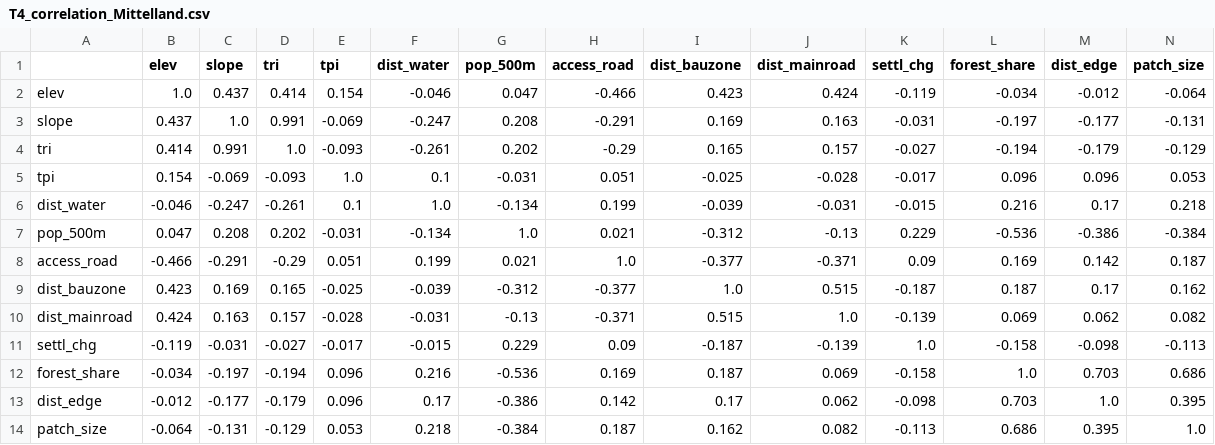
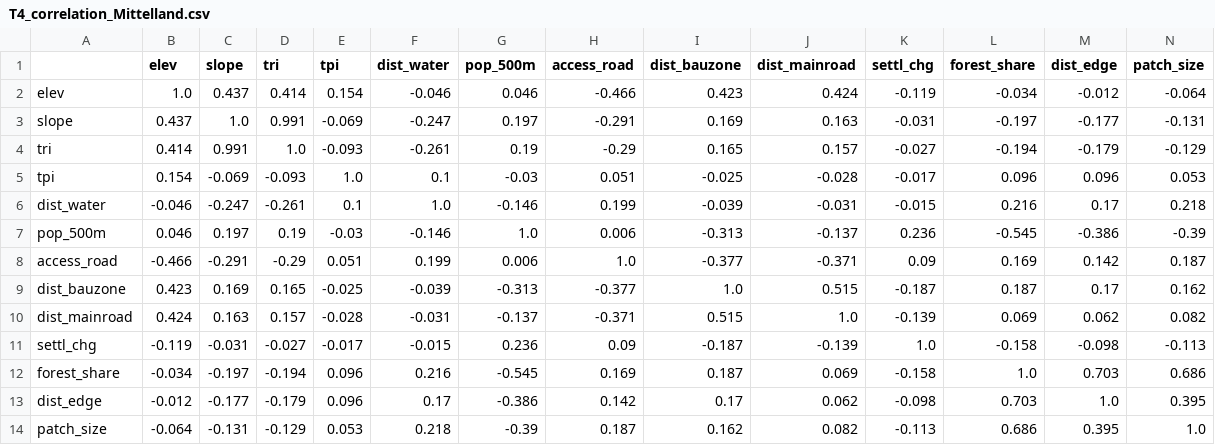
Before and after one commit to LuoxingTshe/LPES_DP, a CSV file: Exercise_I_Forest_Fragmentation/VI_outputs/tables/T4_correlation_Mittelland.csv, drawn as a sheet.

```diff
--- a/Exercise_I_Forest_Fragmentation/VI_outputs/tables/T4_correlation_Mittelland.csv
+++ b/Exercise_I_Forest_Fragmentation/VI_outputs/tables/T4_correlation_Mittelland.csv
@@ -1,14 +1,14 @@
 ,elev,slope,tri,tpi,dist_water,pop_500m,access_road,dist_bauzone,dist_mainroad,settl_chg,forest_share,dist_edge,patch_size
-elev,1.0,0.437,0.414,0.154,-0.046,0.047,-0.466,0.423,0.424,-0.119,-0.034,-0.012,-0.064
-slope,0.437,1.0,0.991,-0.069,-0.247,0.208,-0.291,0.169,0.163,-0.031,-0.197,-0.177,-0.131
-tri,0.414,0.991,1.0,-0.093,-0.261,0.202,-0.29,0.165,0.157,-0.027,-0.194,-0.179,-0.129
-tpi,0.154,-0.069,-0.093,1.0,0.1,-0.031,0.051,-0.025,-0.028,-0.017,0.096,0.096,0.053
-dist_water,-0.046,-0.247,-0.261,0.1,1.0,-0.134,0.199,-0.039,-0.031,-0.015,0.216,0.17,0.218
-pop_500m,0.047,0.208,0.202,-0.031,-0.134,1.0,0.021,-0.312,-0.13,0.229,-0.536,-0.386,-0.384
-access_road,-0.466,-0.291,-0.29,0.051,0.199,0.021,1.0,-0.377,-0.371,0.09,0.169,0.142,0.187
-dist_bauzone,0.423,0.169,0.165,-0.025,-0.039,-0.312,-0.377,1.0,0.515,-0.187,0.187,0.17,0.162
-dist_mainroad,0.424,0.163,0.157,-0.028,-0.031,-0.13,-0.371,0.515,1.0,-0.139,0.069,0.062,0.082
-settl_chg,-0.119,-0.031,-0.027,-0.017,-0.015,0.229,0.09,-0.187,-0.139,1.0,-0.158,-0.098,-0.113
-forest_share,-0.034,-0.197,-0.194,0.096,0.216,-0.536,0.169,0.187,0.069,-0.158,1.0,0.703,0.686
+elev,1.0,0.437,0.414,0.154,-0.046,0.046,-0.466,0.423,0.424,-0.119,-0.034,-0.012,-0.064
+slope,0.437,1.0,0.991,-0.069,-0.247,0.197,-0.291,0.169,0.163,-0.031,-0.197,-0.177,-0.131
+tri,0.414,0.991,1.0,-0.093,-0.261,0.19,-0.29,0.165,0.157,-0.027,-0.194,-0.179,-0.129
+tpi,0.154,-0.069,-0.093,1.0,0.1,-0.03,0.051,-0.025,-0.028,-0.017,0.096,0.096,0.053
+dist_water,-0.046,-0.247,-0.261,0.1,1.0,-0.146,0.199,-0.039,-0.031,-0.015,0.216,0.17,0.218
+pop_500m,0.046,0.197,0.19,-0.03,-0.146,1.0,0.006,-0.313,-0.137,0.236,-0.545,-0.386,-0.39
+access_road,-0.466,-0.291,-0.29,0.051,0.199,0.006,1.0,-0.377,-0.371,0.09,0.169,0.142,0.187
+dist_bauzone,0.423,0.169,0.165,-0.025,-0.039,-0.313,-0.377,1.0,0.515,-0.187,0.187,0.17,0.162
+dist_mainroad,0.424,0.163,0.157,-0.028,-0.031,-0.137,-0.371,0.515,1.0,-0.139,0.069,0.062,0.082
+settl_chg,-0.119,-0.031,-0.027,-0.017,-0.015,0.236,0.09,-0.187,-0.139,1.0,-0.158,-0.098,-0.113
+forest_share,-0.034,-0.197,-0.194,0.096,0.216,-0.545,0.169,0.187,0.069,-0.158,1.0,0.703,0.686
 dist_edge,-0.012,-0.177,-0.179,0.096,0.17,-0.386,0.142,0.17,0.062,-0.098,0.703,1.0,0.395
-patch_size,-0.064,-0.131,-0.129,0.053,0.218,-0.384,0.187,0.162,0.082,-0.113,0.686,0.395,1.0
+patch_size,-0.064,-0.131,-0.129,0.053,0.218,-0.39,0.187,0.162,0.082,-0.113,0.686,0.395,1.0
```
Also changed, not shown: Exercise_I_Forest_Fragmentation/VI_outputs/tables/T4_coefficients.csv, Exercise_I_Forest_Fragmentation/VI_outputs/tables/T4_correlation_Alpennordflanke.csv, 13 other files.
